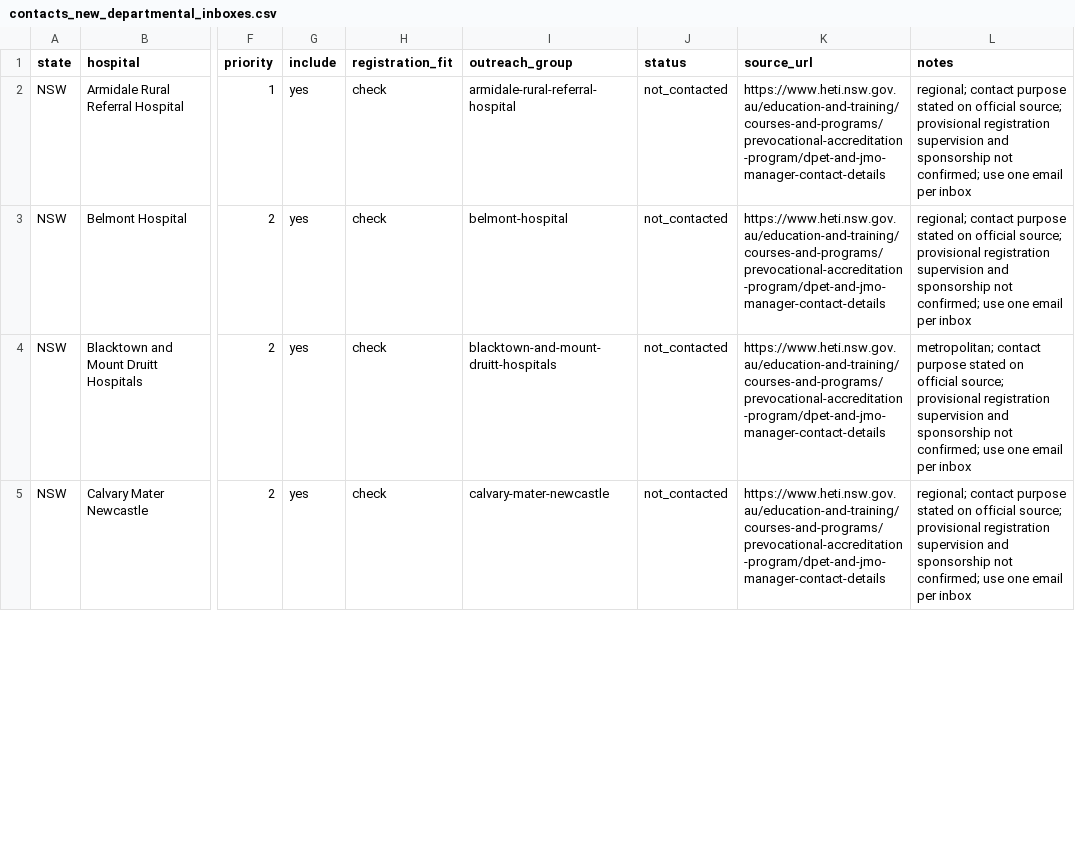
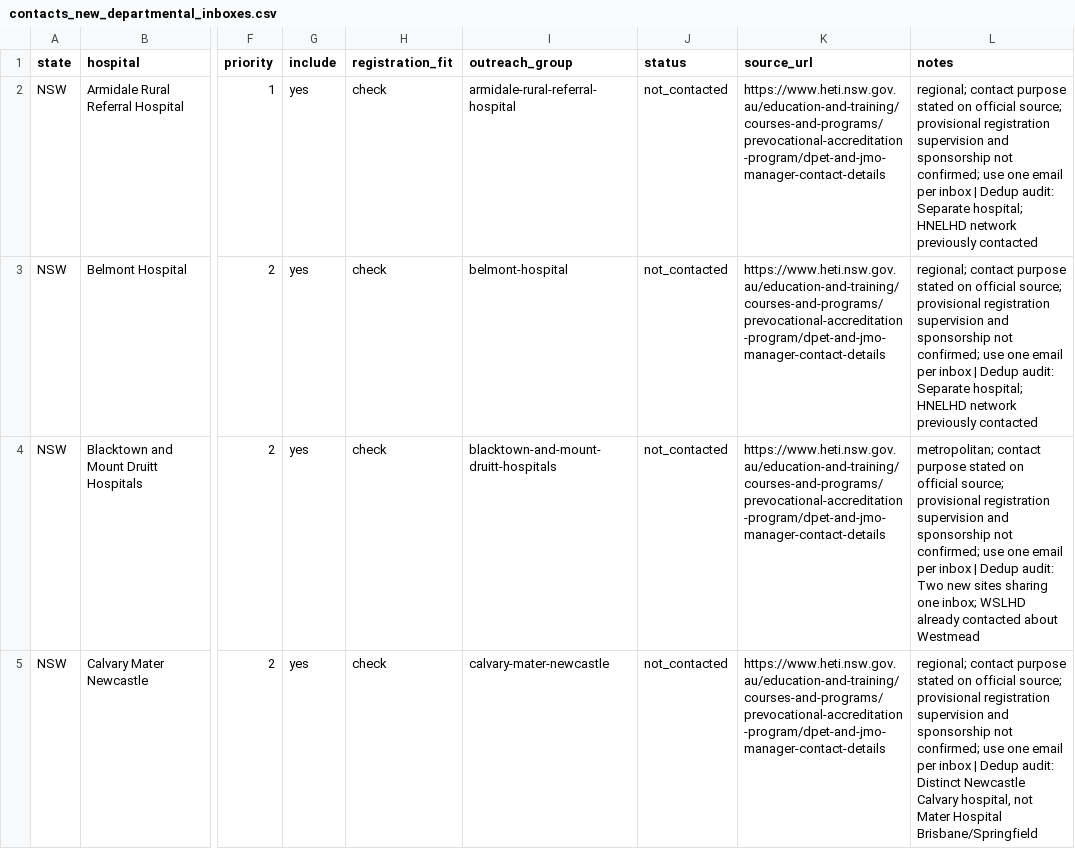
Before and after one commit to auliaardan/amc-practice-system, a CSV file: data/australian-hospital-contacts/contacts_new_departmental_inboxes.csv, drawn as a sheet; only a part is shown, gaps mark what is left out; the diff covers the shown part only; the diff names each change by its address in the sheet, - before the commit and + after, or states it on an @@ line.

```diff
--- a/data/australian-hospital-contacts/contacts_new_departmental_inboxes.csv
+++ b/data/australian-hospital-contacts/contacts_new_departmental_inboxes.csv
-L2:L3 (notes): …per inbox
+L2:L3 (notes): …per inbox | Dedup audit: Separate hospital; HNELHD network previously contacted
-L4 (notes): …per inbox
+L4 (notes): …per inbox | Dedup audit: Two new sites sharing one inbox; WSLHD already contacted about Westmead
-L5 (notes): …per inbox
+L5 (notes): …per inbox | Dedup audit: Distinct Newcastle Calvary hospital, not Mater Hospital Brisbane/Springfield
```
Also changed, not shown: 15 edited cells elsewhere in this file.
